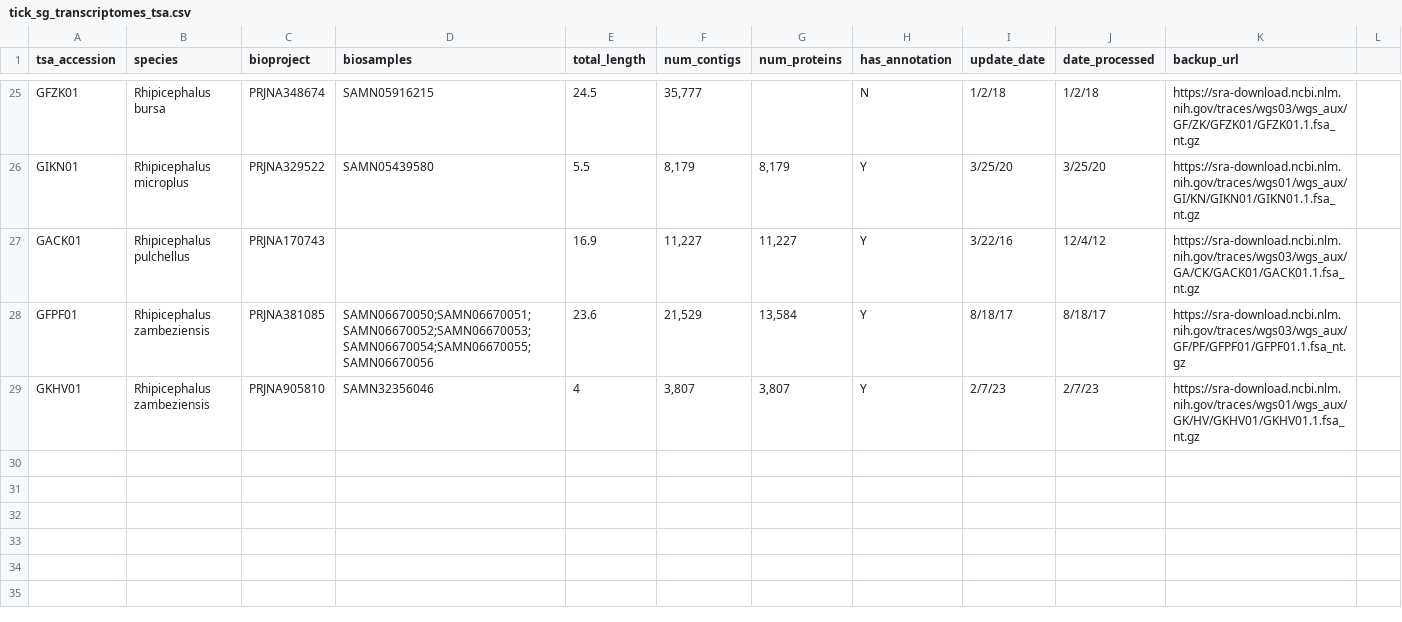
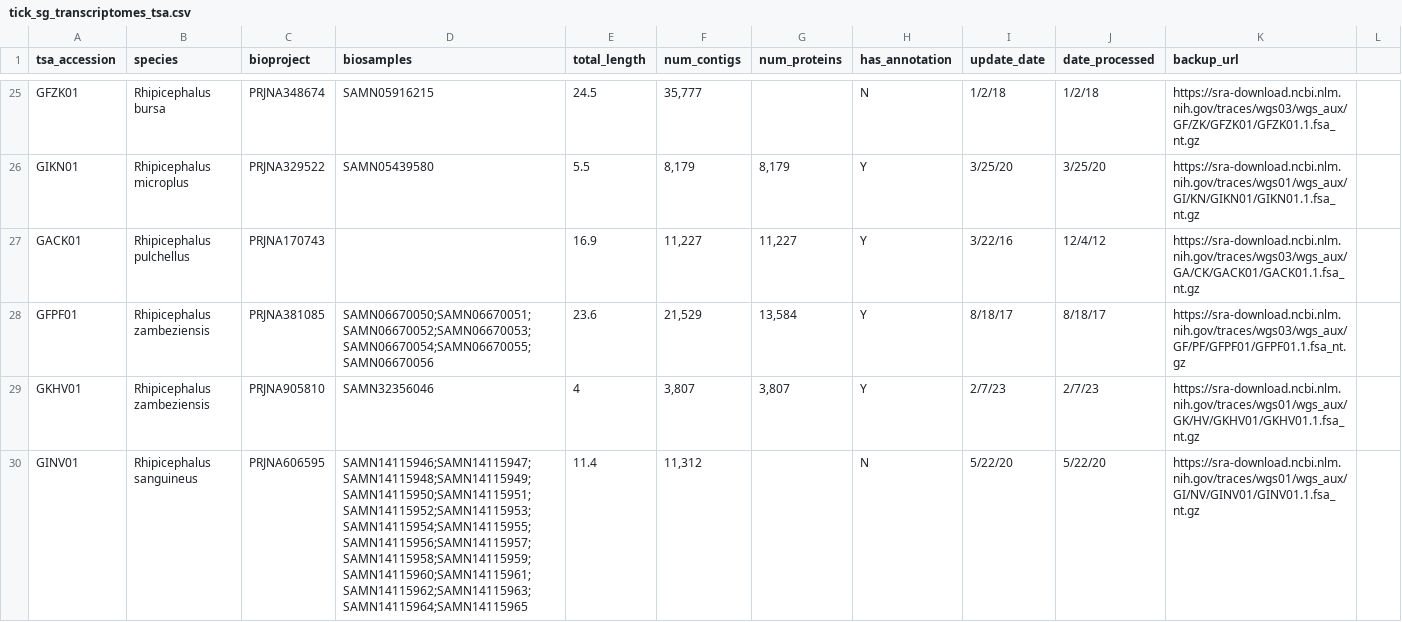
Before and after one commit to Arcadia-Science/2024-tick-sg-peptides-tsa, a CSV file: inputs/tick_sg_transcriptomes_tsa.csv, drawn as a sheet; only a part is shown, gaps mark what is left out; the diff names each change by its address in the sheet, - before the commit and + after, or states it on an @@ line.

Commit message:
add rs

```diff
--- a/inputs/tick_sg_transcriptomes_tsa.csv
+++ b/inputs/tick_sg_transcriptomes_tsa.csv
+row 30: GINV01 | Rhipicephalus sanguineus | PRJNA606595 | SAMN14115946;SAMN14115947;SAMN14115948;SAMN14115949;SAMN14115950;SAMN14115951;SAMN14115952;SAMN14115953;SAMN14115954;SAMN14115955;SAMN14115956;SAMN14115957;SAMN14115958;SAMN14115959;SAMN14115960;SAMN14115961;SAMN14115962;SAMN14115963;SAMN14115964;SAMN14115965 | 11.4 | 11,312 |  | N | 5/22/20 | 5/22/20 | https://sra-download.ncbi.nlm.nih.gov/traces/wgs01/wgs_aux/GI/NV/GINV01/GINV01.1.fsa_nt.gz
```
